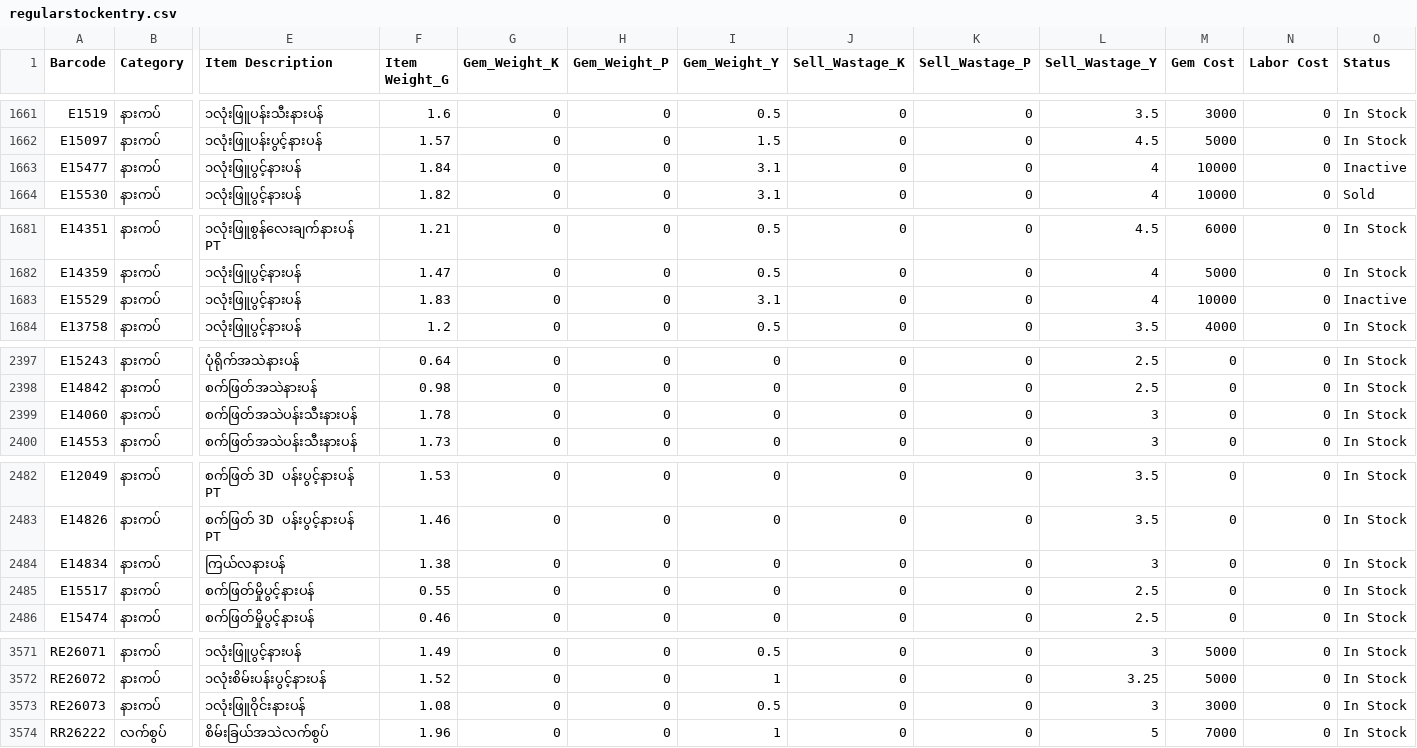
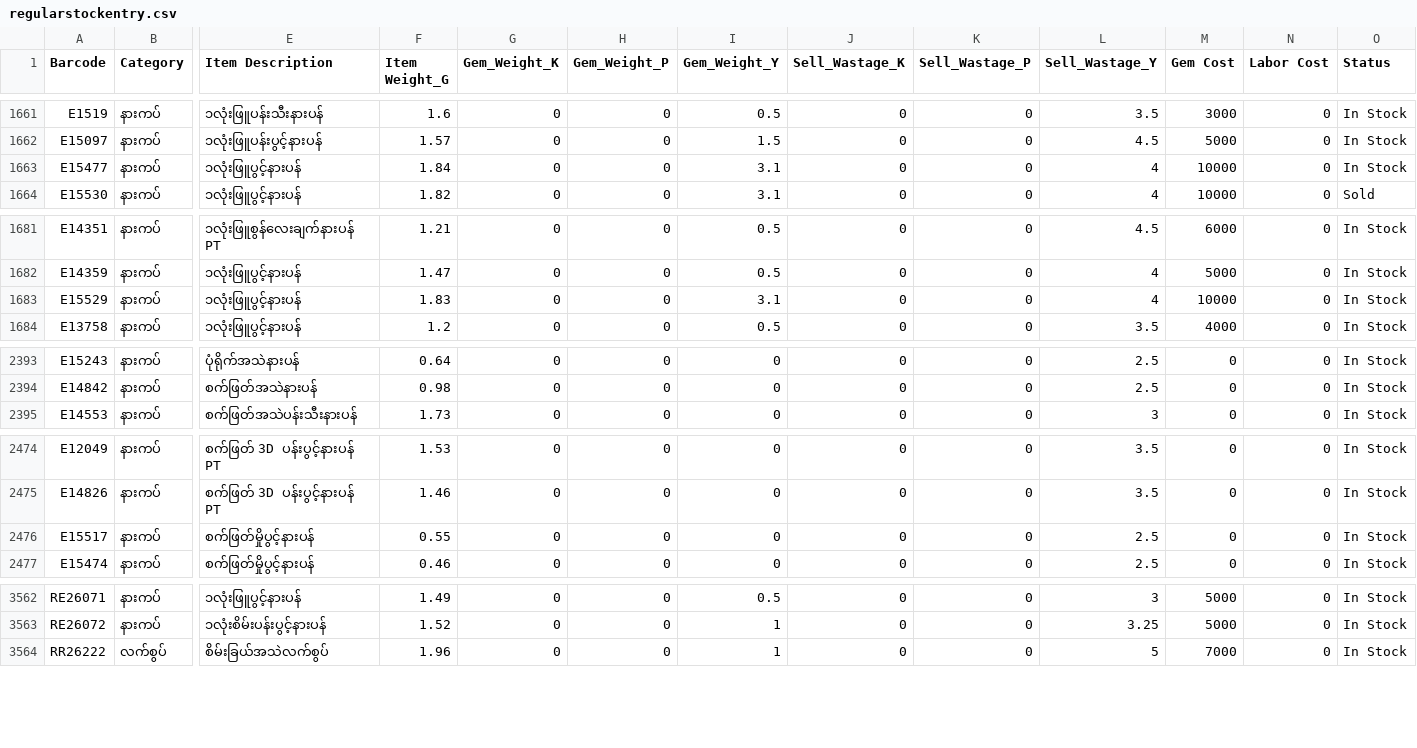
Before and after one commit to Eitaylay/tinyshwesayin, a CSV file: regularstockentry.csv, drawn as a sheet; only a part is shown, gaps mark what is left out; rows hold the shown columns only; the diff covers the shown part only; the diff names each change by its address in the sheet, - before the commit and + after, or states it on an @@ line.

```diff
--- a/regularstockentry.csv
+++ b/regularstockentry.csv
-O1663 (Status): Inactive
+O1663 (Status): In Stock
-O1683 (Status): Inactive
+O1683 (Status): In Stock
-row 2399: E14060 | နားကပ် | စက်ဖြတ်အသဲပန်းသီးနားပန် | 1.78 | 0 | 0 | 0 | 0 | 0 | 3 | 0 | 0 | In Stock
-row 2484: E14834 | နားကပ် | ကြယ်လနားပန် | 1.38 | 0 | 0 | 0 | 0 | 0 | 3 | 0 | 0 | In Stock
-row 3573: RE26073 | နားကပ် | ၁လုံးဖြူဝိုင်းနားပန် | 1.08 | 0 | 0 | 0.5 | 0 | 0 | 3 | 3000 | 0 | In Stock
```
Also changed, not shown: 7 removed rows elsewhere in this file.
